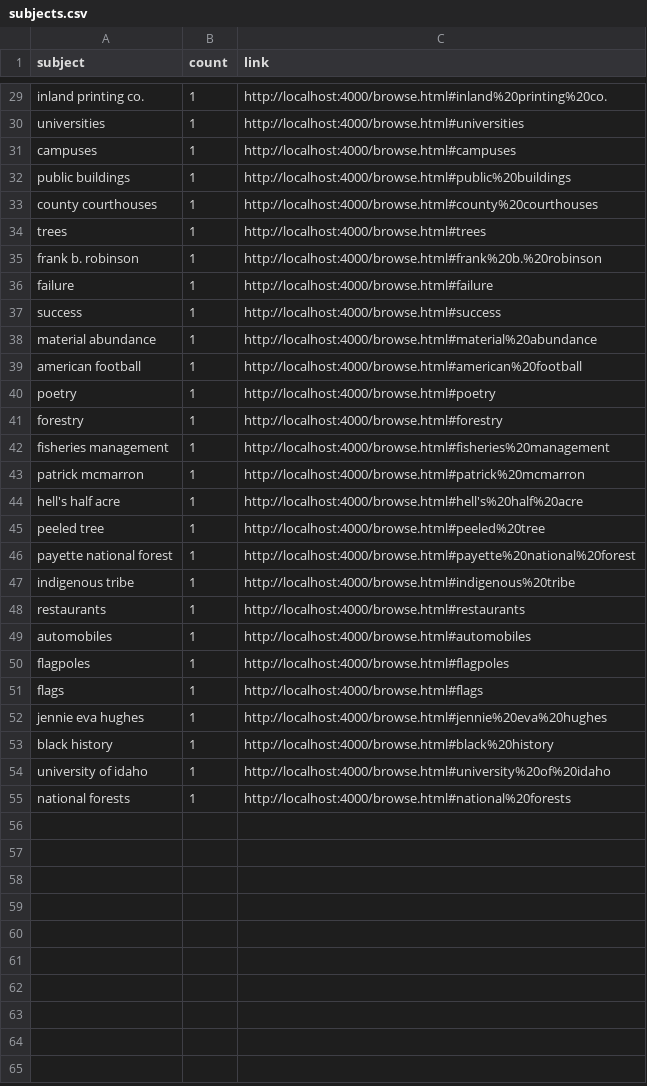
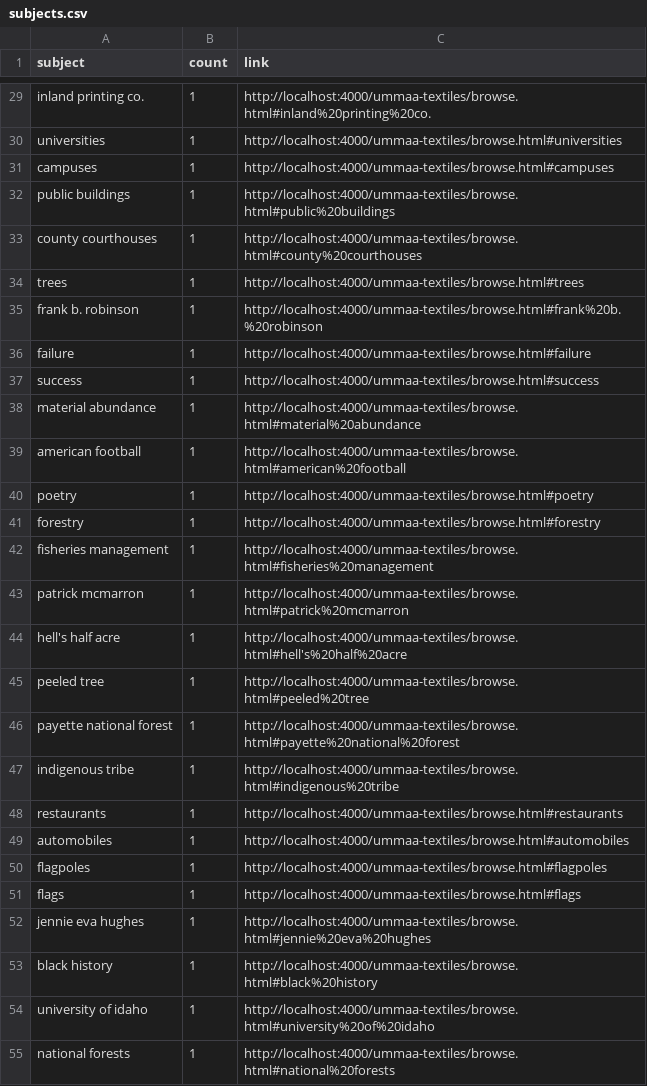
Before and after one commit to schudlich/ummaa-textiles, a CSV file: _site/assets/data/subjects.csv, drawn as a sheet; only a part is shown, gaps mark what is left out; the diff covers the shown part only.

```diff
--- a/_site/assets/data/subjects.csv
+++ b/_site/assets/data/subjects.csv
@@ -29,27 +29,27 @@ subject,count,link
-"inland printing co.",1,"http://localhost:4000/browse.html#inland%20printing%20co."
-"universities",1,"http://localhost:4000/browse.html#universities"
-"campuses",1,"http://localhost:4000/browse.html#campuses"
-"public buildings",1,"http://localhost:4000/browse.html#public%20buildings"
-"county courthouses",1,"http://localhost:4000/browse.html#county%20courthouses"
-"trees",1,"http://localhost:4000/browse.html#trees"
-"frank b. robinson",1,"http://localhost:4000/browse.html#frank%20b.%20robinson"
-"failure",1,"http://localhost:4000/browse.html#failure"
-"success",1,"http://localhost:4000/browse.html#success"
-"material abundance",1,"http://localhost:4000/browse.html#material%20abundance"
-"american football",1,"http://localhost:4000/browse.html#american%20football"
-"poetry",1,"http://localhost:4000/browse.html#poetry"
-"forestry",1,"http://localhost:4000/browse.html#forestry"
-"fisheries management",1,"http://localhost:4000/browse.html#fisheries%20management"
-"patrick mcmarron",1,"http://localhost:4000/browse.html#patrick%20mcmarron"
-"hell's half acre",1,"http://localhost:4000/browse.html#hell's%20half%20acre"
-"peeled tree",1,"http://localhost:4000/browse.html#peeled%20tree"
-"payette national forest",1,"http://localhost:4000/browse.html#payette%20national%20forest"
-"indigenous tribe",1,"http://localhost:4000/browse.html#indigenous%20tribe"
-"restaurants",1,"http://localhost:4000/browse.html#restaurants"
-"automobiles",1,"http://localhost:4000/browse.html#automobiles"
-"flagpoles",1,"http://localhost:4000/browse.html#flagpoles"
-"flags",1,"http://localhost:4000/browse.html#flags"
-"jennie eva hughes",1,"http://localhost:4000/browse.html#jennie%20eva%20hughes"
-"black history",1,"http://localhost:4000/browse.html#black%20history"
-"university of idaho",1,"http://localhost:4000/browse.html#university%20of%20idaho"
-"national forests",1,"http://localhost:4000/browse.html#national%20forests"
+"inland printing co.",1,"http://localhost:4000/ummaa-textiles/browse.html#inland%20printing%20co."
+"universities",1,"http://localhost:4000/ummaa-textiles/browse.html#universities"
+"campuses",1,"http://localhost:4000/ummaa-textiles/browse.html#campuses"
+"public buildings",1,"http://localhost:4000/ummaa-textiles/browse.html#public%20buildings"
+"county courthouses",1,"http://localhost:4000/ummaa-textiles/browse.html#county%20courthouses"
+"trees",1,"http://localhost:4000/ummaa-textiles/browse.html#trees"
+"frank b. robinson",1,"http://localhost:4000/ummaa-textiles/browse.html#frank%20b.%20robinson"
+"failure",1,"http://localhost:4000/ummaa-textiles/browse.html#failure"
+"success",1,"http://localhost:4000/ummaa-textiles/browse.html#success"
+"material abundance",1,"http://localhost:4000/ummaa-textiles/browse.html#material%20abundance"
+"american football",1,"http://localhost:4000/ummaa-textiles/browse.html#american%20football"
+"poetry",1,"http://localhost:4000/ummaa-textiles/browse.html#poetry"
+"forestry",1,"http://localhost:4000/ummaa-textiles/browse.html#forestry"
+"fisheries management",1,"http://localhost:4000/ummaa-textiles/browse.html#fisheries%20management"
+"patrick mcmarron",1,"http://localhost:4000/ummaa-textiles/browse.html#patrick%20mcmarron"
+"hell's half acre",1,"http://localhost:4000/ummaa-textiles/browse.html#hell's%20half%20acre"
+"peeled tree",1,"http://localhost:4000/ummaa-textiles/browse.html#peeled%20tree"
+"payette national forest",1,"http://localhost:4000/ummaa-textiles/browse.html#payette%20national%20forest"
+"indigenous tribe",1,"http://localhost:4000/ummaa-textiles/browse.html#indigenous%20tribe"
+"restaurants",1,"http://localhost:4000/ummaa-textiles/browse.html#restaurants"
+"automobiles",1,"http://localhost:4000/ummaa-textiles/browse.html#automobiles"
+"flagpoles",1,"http://localhost:4000/ummaa-textiles/browse.html#flagpoles"
+"flags",1,"http://localhost:4000/ummaa-textiles/browse.html#flags"
+"jennie eva hughes",1,"http://localhost:4000/ummaa-textiles/browse.html#jennie%20eva%20hughes"
+"black history",1,"http://localhost:4000/ummaa-textiles/browse.html#black%20history"
+"university of idaho",1,"http://localhost:4000/ummaa-textiles/browse.html#university%20of%20idaho"
+"national forests",1,"http://localhost:4000/ummaa-textiles/browse.html#national%20forests"
```
Also changed, not shown: 27 edited cells elsewhere in this file, _site/assets/data/locations.csv, _site/assets/data/metadata.csv, 35 other files.
